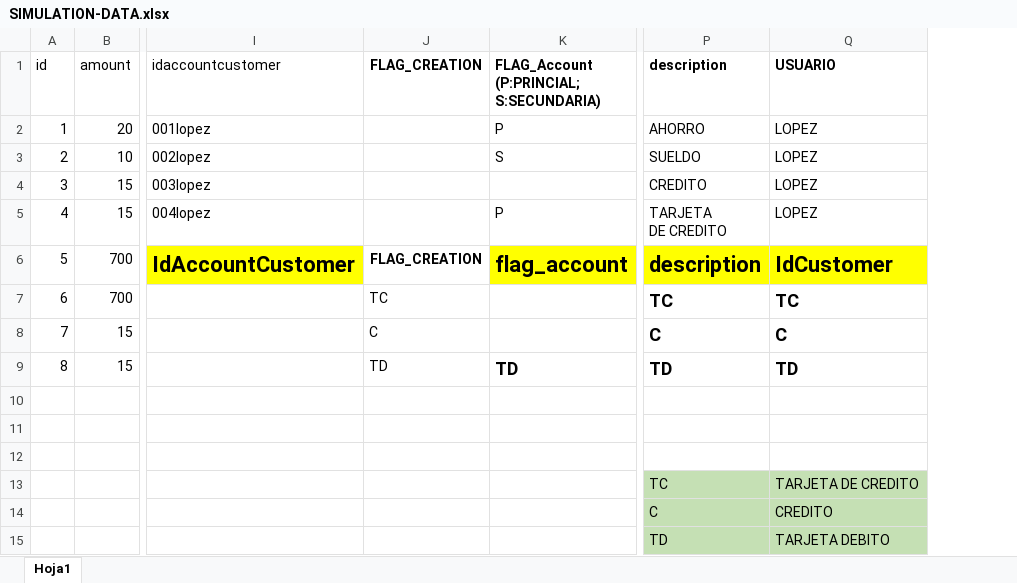
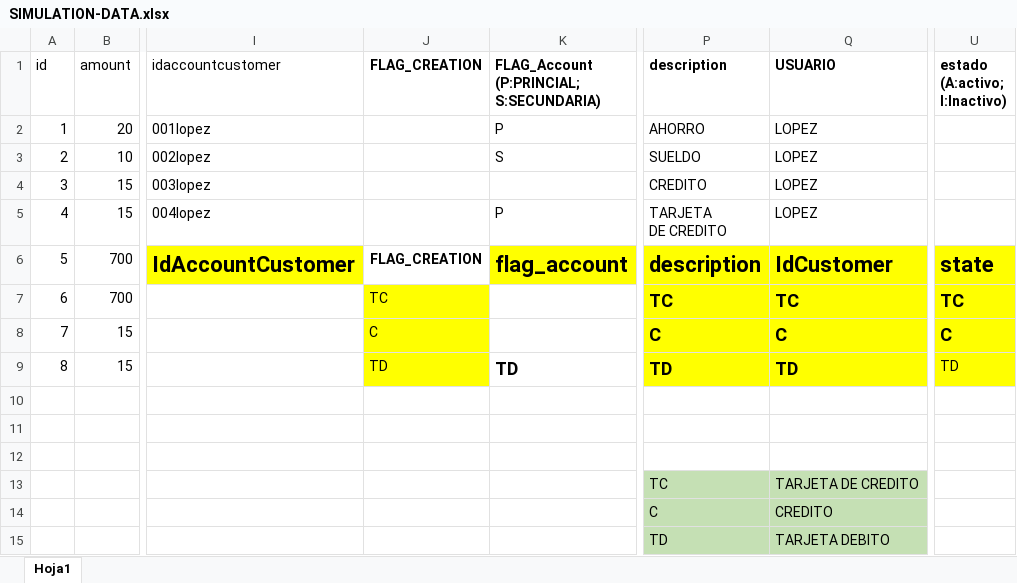
Before and after one commit to AppBancoQuarkus/designsolution, an Excel workbook: SIMULATION-DATA.xlsx, sheet Hoja1, drawn as a sheet; only a part is shown, gaps mark what is left out; values as stored, in another font and other column widths than the file's, no borders; the diff names each change by its address in the sheet, - before the commit and + after, or states it on an @@ line.

Commit message:
Cerrando la solucion v2

```diff
--- a/SIMULATION-DATA.xlsx (sheet Hoja1)
+++ b/SIMULATION-DATA.xlsx (sheet Hoja1)
+column U (estado (A:activo; I:Inactivo)), rows 6-9: state | TC | C | TD
-J7:J9 fill: none
+J7:J9 fill: #FFFF00
-P7:Q9 fill: none
+P7:Q9 fill: #FFFF00
```
